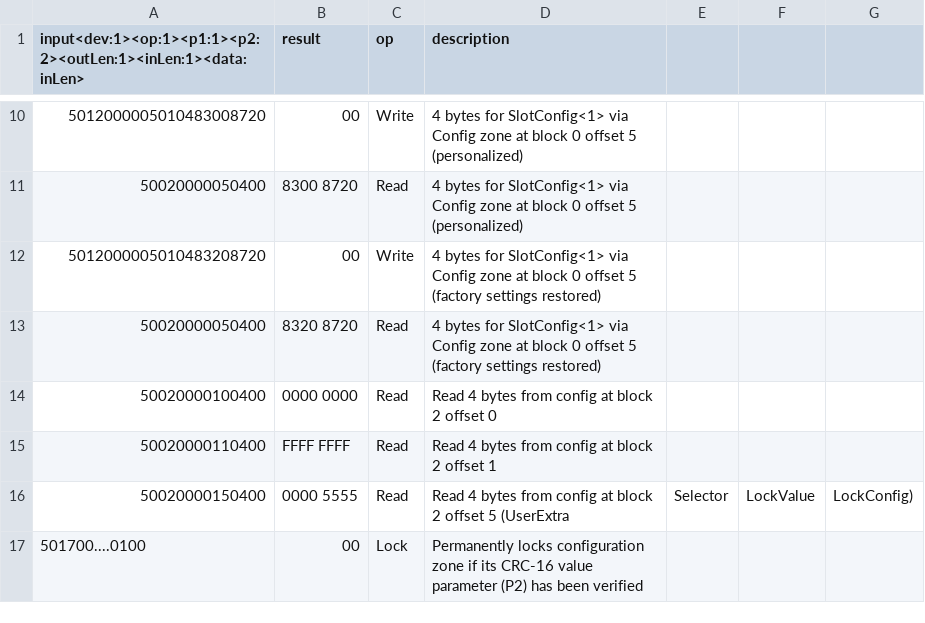
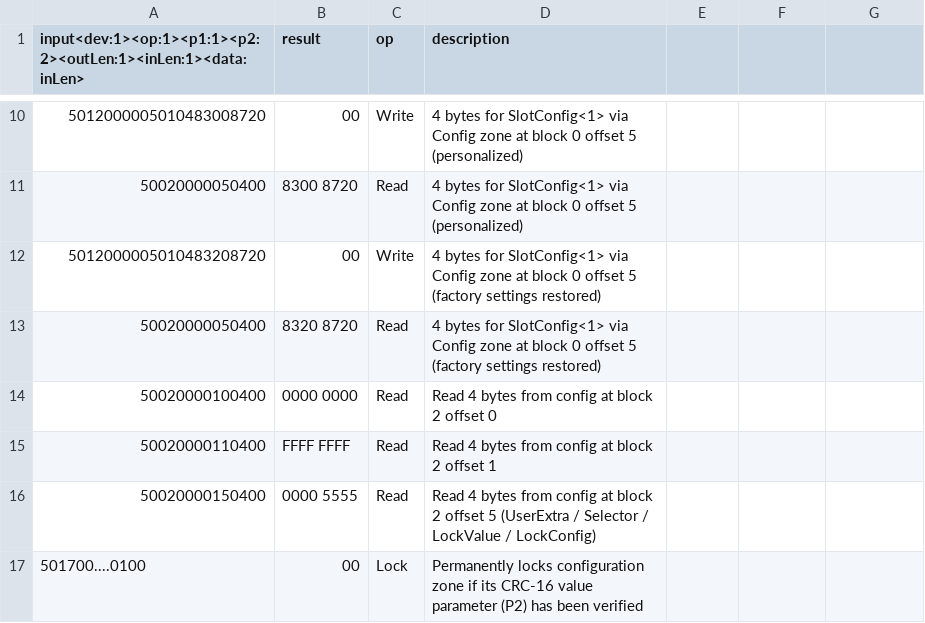
Before and after one commit to mattborja/MB-ATECCX08A-Library, a CSV file: TestVectors.csv, drawn as a sheet; only a part is shown, gaps mark what is left out.

Commit message:
Remove unsupported commas

```diff
--- a/TestVectors.csv
+++ b/TestVectors.csv
@@ -15,3 +15,3 @@ input<dev:1><op:1><p1:1><p2:2><outLen:1><inLen:1><data:inLen>,result,op,descript
 50020000110400,FFFF FFFF,Read,Read 4 bytes from config at block 2 offset 1
-50020000150400,0000 5555,Read,Read 4 bytes from config at block 2 offset 5 (UserExtra, Selector, LockValue, LockConfig)
+50020000150400,0000 5555,Read,Read 4 bytes from config at block 2 offset 5 (UserExtra / Selector / LockValue / LockConfig)
 501700....0100,00,Lock,Permanently locks configuration zone if its CRC-16 value parameter (P2) has been verified
```
